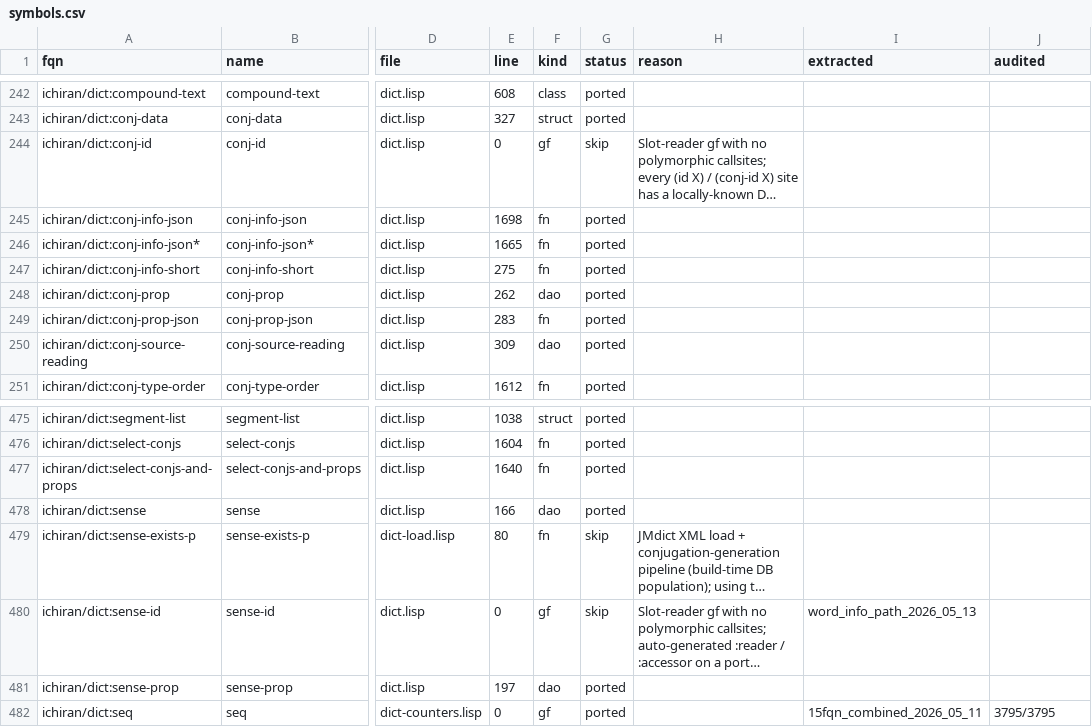
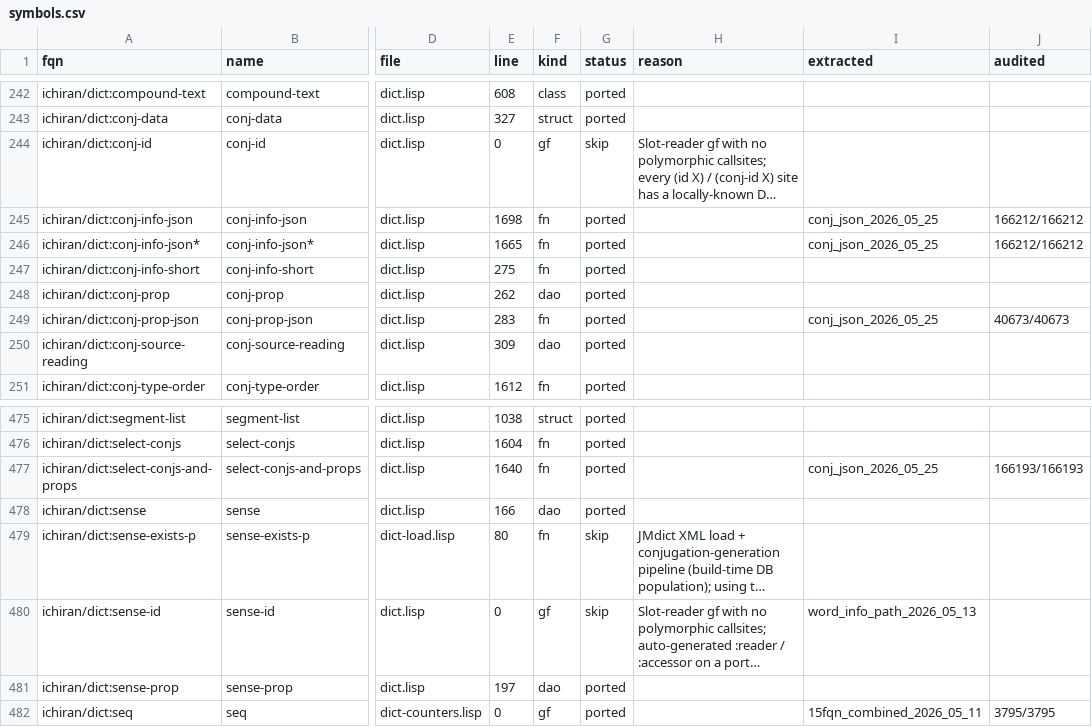
Before and after one commit to davidrideout/kaniran, a CSV file: reverse/scripts/symbols.csv, drawn as a sheet; only a part is shown, gaps mark what is left out; long unchanged cells end in …; the diff names each change by its address in the sheet, - before the commit and + after, or states it on an @@ line.

Commit message:
Audit conjugation-JSON chain on diverse_250k — 100% faithful
Extract + audit conj-info-json / conj-info-json* / conj-prop-json /
select-conjs-and-props to isolate the romanize-full-JSON conj
divergences (via.prop.type Passive vs Potential; conj array len 2 vs 1).

All four audit 100% (conj-prop-json 40673; conj-info-json[*] 166212;
select-conjs-and-props 166193): the conjugation subsystem is faithful
for every captured input, so those e2e symptoms originate upstream in
word/conjugation selection, not the conj layer.

- 4 runners under audit/dict/ (+ Cargo bins); the DB ones use run_async
  group-by-args + a deep-sort normalize so only genuine content/count
  divergence survives unstable DB row order.
- extractor_worker.lisp boot-install switched to the 4 conj FQNs, JSON
  results serialized via jsown:to-json.
- symbols.csv tagged extracted=conj_json_2026_05_25 + audited; plan regen.

```diff
--- a/reverse/scripts/symbols.csv
+++ b/reverse/scripts/symbols.csv
-I245:I246 (extracted): (empty)
+I245:I246 (extracted): conj_json_2026_05_25
-J245:J246 (audited): (empty)
+J245:J246 (audited): 166212/166212
-I249 (extracted): (empty)
+I249 (extracted): conj_json_2026_05_25
-J249 (audited): (empty)
+J249 (audited): 40673/40673
-I477 (extracted): (empty)
+I477 (extracted): conj_json_2026_05_25
-J477 (audited): (empty)
+J477 (audited): 166193/166193
```
Also changed, not shown: 7 other files.
